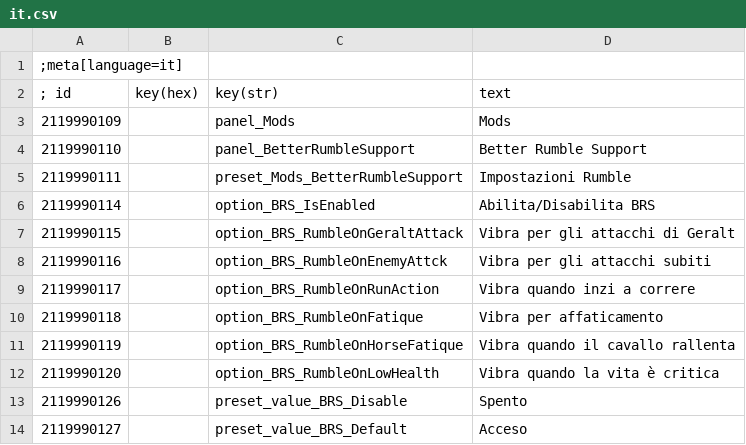
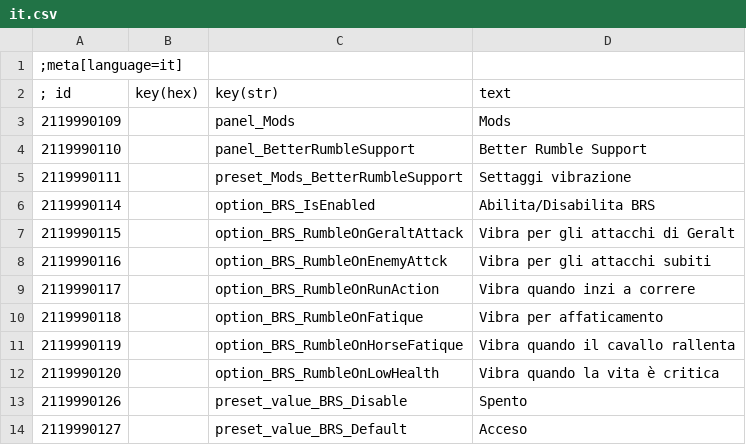
Before and after one commit to rez23/Tw3BetterRumbleSupport, a CSV file: csv/it.csv, drawn as a sheet.

```diff
--- a/csv/it.csv
+++ b/csv/it.csv
@@ -4,3 +4,3 @@
 2119990110|        |panel_BetterRumbleSupport|Better Rumble Support
-2119990111|        |preset_Mods_BetterRumbleSupport|Impostazioni Rumble
+2119990111|        |preset_Mods_BetterRumbleSupport|Settaggi vibrazione
 2119990114|        |option_BRS_IsEnabled|Abilita/Disabilita BRS
```
Also changed, not shown: csv/en.csv.
